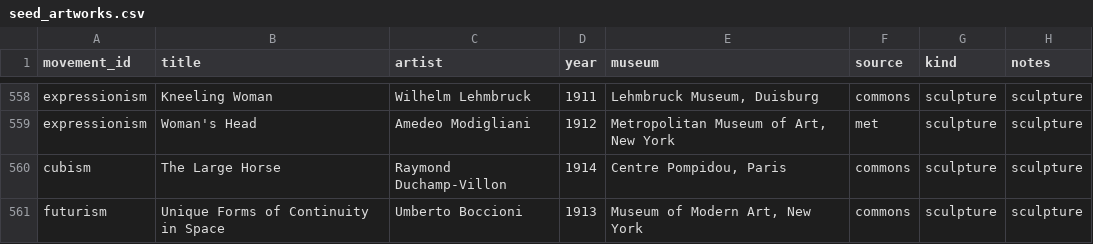
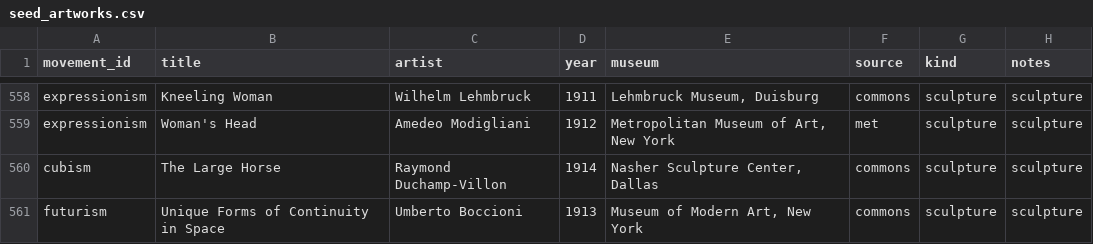
Before and after one commit to adrienmrtn/artura, a CSV file: catalog/seed_artworks.csv, drawn as a sheet; only a part is shown, gaps mark what is left out; the diff covers the shown part only.

```diff
--- a/catalog/seed_artworks.csv
+++ b/catalog/seed_artworks.csv
@@ -559,3 +559,3 @@ expressionism,Kneeling Woman,Wilhelm Lehmbruck,1911,"Lehmbruck Museum, Duisburg"
 expressionism,Woman's Head,Amedeo Modigliani,1912,"Metropolitan Museum of Art, New York",met,sculpture,sculpture
-cubism,The Large Horse,Raymond Duchamp-Villon,1914,"Centre Pompidou, Paris",commons,sculpture,sculpture
+cubism,The Large Horse,Raymond Duchamp-Villon,1914,"Nasher Sculpture Center, Dallas",commons,sculpture,sculpture
 futurism,Unique Forms of Continuity in Space,Umberto Boccioni,1913,"Museum of Modern Art, New York",commons,sculpture,sculpture
```
Also changed, not shown: 11 edited cells elsewhere in this file, catalog/images_manifest.csv, catalog/movements.csv, 2 other files.
